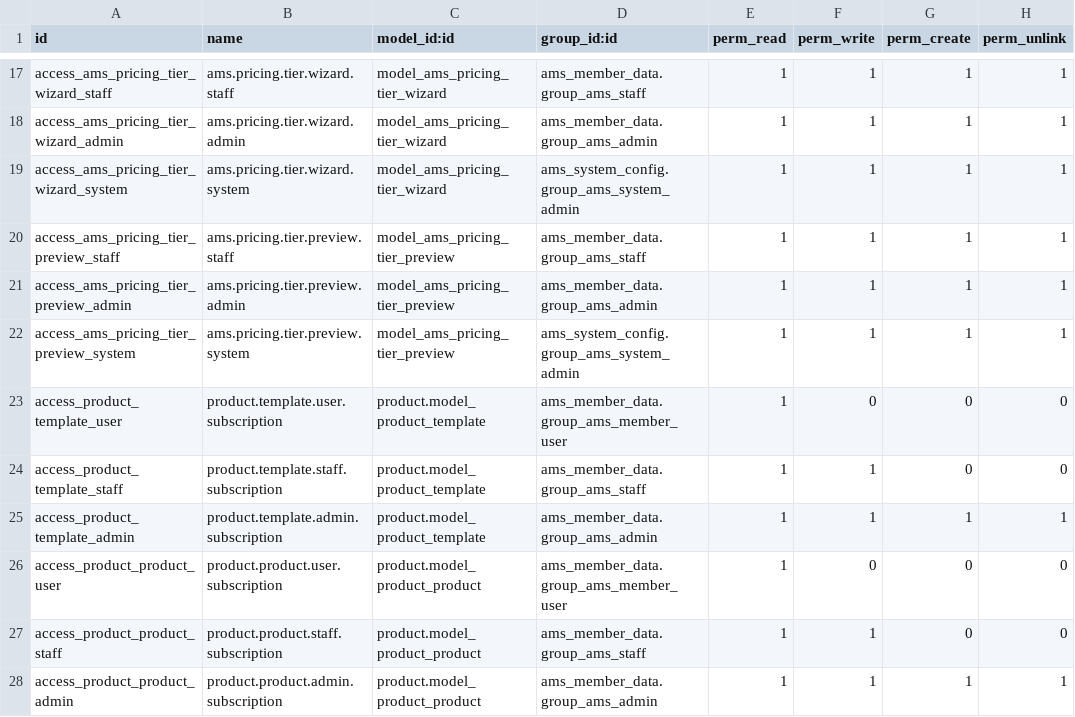
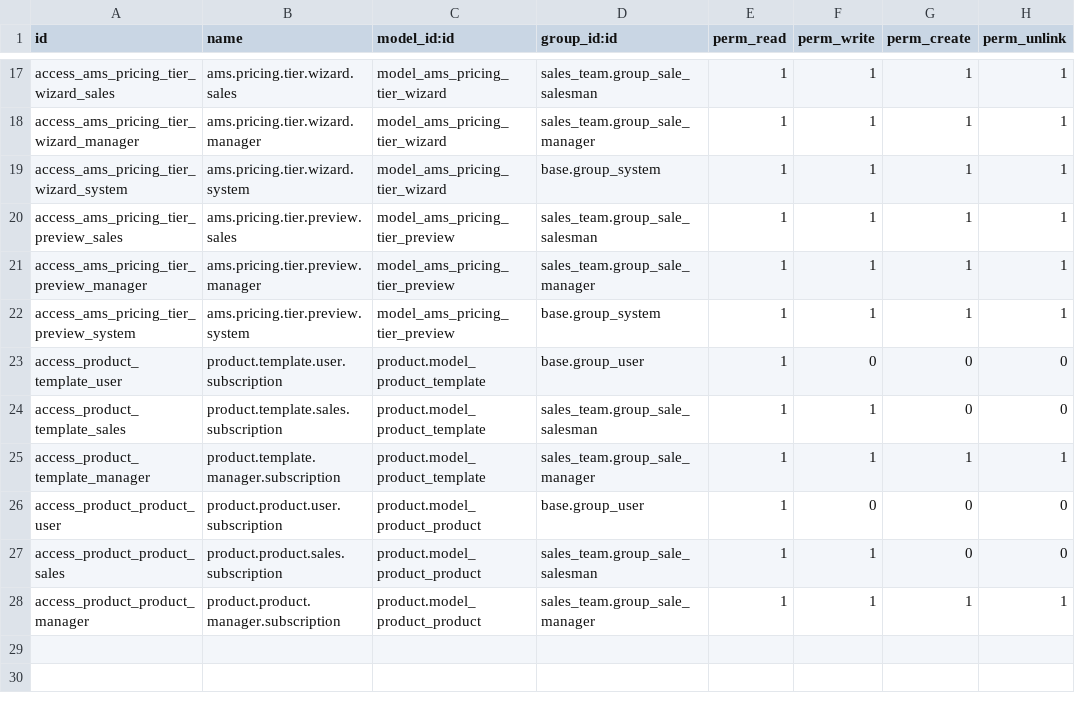
Before and after one commit to belgianspud/odoo_ams, a CSV file: custom_addons/ams_subscription_management/security/ir.model.access.csv, drawn as a sheet; only a part is shown, gaps mark what is left out; the diff covers the shown part only; the diff names each change by its address in the sheet, - before the commit and + after, or states it on an @@ line.

```diff
--- a/custom_addons/ams_subscription_management/security/ir.model.access.csv
+++ b/custom_addons/ams_subscription_management/security/ir.model.access.csv
-A17 (id): access_ams_pricing_tier_wizard_staff
+A17 (id): access_ams_pricing_tier_wizard_sales
-B17 (name): ams.pricing.tier.wizard.staff
+B17 (name): ams.pricing.tier.wizard.sales
-D17 (group_id:id): ams_member_data.group_ams_staff
+D17 (group_id:id): sales_team.group_sale_salesman
-A18 (id): access_ams_pricing_tier_wizard_admin
+A18 (id): access_ams_pricing_tier_wizard_manager
-B18 (name): ams.pricing.tier.wizard.admin
+B18 (name): ams.pricing.tier.wizard.manager
-D18 (group_id:id): ams_member_data.group_ams_admin
+D18 (group_id:id): sales_team.group_sale_manager
-D19 (group_id:id): ams_system_config.group_ams_system_admin
+D19 (group_id:id): base.group_system
-A20 (id): access_ams_pricing_tier_preview_staff
+A20 (id): access_ams_pricing_tier_preview_sales
-B20 (name): ams.pricing.tier.preview.staff
+B20 (name): ams.pricing.tier.preview.sales
-D20 (group_id:id): ams_member_data.group_ams_staff
+D20 (group_id:id): sales_team.group_sale_salesman
-A21 (id): access_ams_pricing_tier_preview_admin
+A21 (id): access_ams_pricing_tier_preview_manager
-B21 (name): ams.pricing.tier.preview.admin
+B21 (name): ams.pricing.tier.preview.manager
-D21 (group_id:id): ams_member_data.group_ams_admin
+D21 (group_id:id): sales_team.group_sale_manager
-D22 (group_id:id): ams_system_config.group_ams_system_admin
+D22 (group_id:id): base.group_system
-D23 (group_id:id): ams_member_data.group_ams_member_user
+D23 (group_id:id): base.group_user
-A24 (id): access_product_template_staff
+A24 (id): access_product_template_sales
-B24 (name): product.template.staff.subscription
+B24 (name): product.template.sales.subscription
-D24 (group_id:id): ams_member_data.group_ams_staff
+D24 (group_id:id): sales_team.group_sale_salesman
-A25 (id): access_product_template_admin
+A25 (id): access_product_template_manager
-B25 (name): product.template.admin.subscription
+B25 (name): product.template.manager.subscription
-D25 (group_id:id): ams_member_data.group_ams_admin
+D25 (group_id:id): sales_team.group_sale_manager
-D26 (group_id:id): ams_member_data.group_ams_member_user
+D26 (group_id:id): base.group_user
-A27 (id): access_product_product_staff
+A27 (id): access_product_product_sales
-B27 (name): product.product.staff.subscription
+B27 (name): product.product.sales.subscription
-D27 (group_id:id): ams_member_data.group_ams_staff
+D27 (group_id:id): sales_team.group_sale_salesman
-A28 (id): access_product_product_admin
+A28 (id): access_product_product_manager
-B28 (name): product.product.admin.subscription
+B28 (name): product.product.manager.subscription
-D28 (group_id:id): ams_member_data.group_ams_admin
+D28 (group_id:id): sales_team.group_sale_manager
```
Also changed, not shown: 31 edited cells elsewhere in this file, 3 other files.
